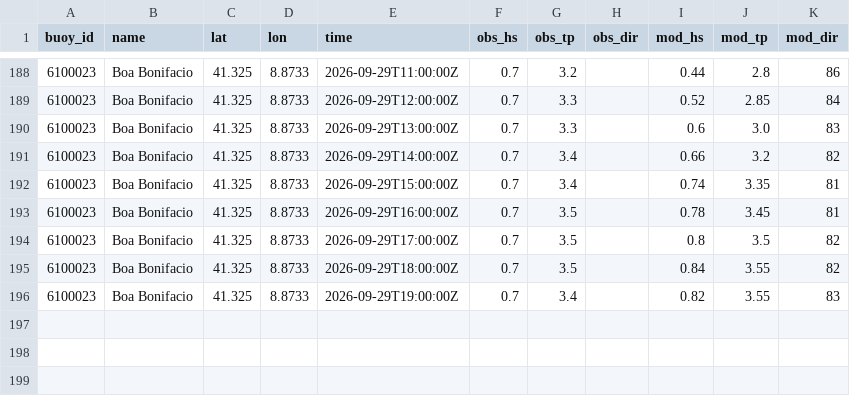
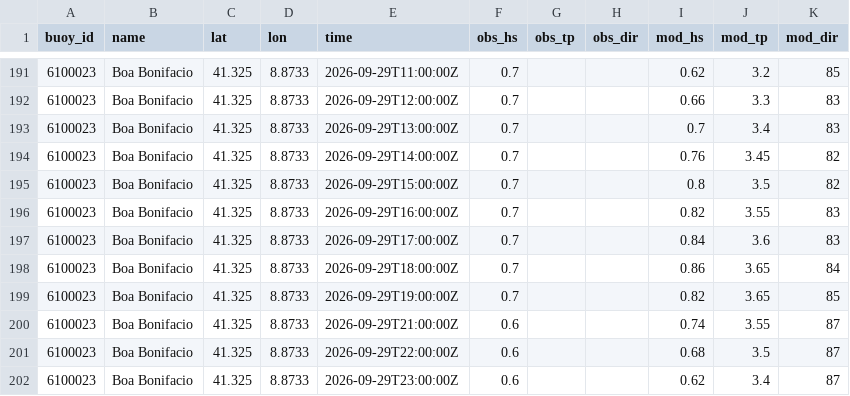
Before and after one commit to devskip/waves, a CSV file: buoy_history.csv, drawn as a sheet; only a part is shown, gaps mark what is left out; the diff covers the shown part only.

```diff
--- a/buoy_history.csv
+++ b/buoy_history.csv
@@ -188,9 +191,12 @@ buoy_id,name,lat,lon,time,obs_hs,obs_tp,obs_dir,mod_hs,mod_tp,mod_dir
-6100023,Boa Bonifacio,41.325,8.8733,2026-09-29T11:00:00Z,0.7,3.2,,0.44,2.8,86
-6100023,Boa Bonifacio,41.325,8.8733,2026-09-29T12:00:00Z,0.7,3.3,,0.52,2.85,84
-6100023,Boa Bonifacio,41.325,8.8733,2026-09-29T13:00:00Z,0.7,3.3,,0.6,3.0,83
-6100023,Boa Bonifacio,41.325,8.8733,2026-09-29T14:00:00Z,0.7,3.4,,0.66,3.2,82
-6100023,Boa Bonifacio,41.325,8.8733,2026-09-29T15:00:00Z,0.7,3.4,,0.74,3.35,81
-6100023,Boa Bonifacio,41.325,8.8733,2026-09-29T16:00:00Z,0.7,3.5,,0.78,3.45,81
-6100023,Boa Bonifacio,41.325,8.8733,2026-09-29T17:00:00Z,0.7,3.5,,0.8,3.5,82
-6100023,Boa Bonifacio,41.325,8.8733,2026-09-29T18:00:00Z,0.7,3.5,,0.84,3.55,82
-6100023,Boa Bonifacio,41.325,8.8733,2026-09-29T19:00:00Z,0.7,3.4,,0.82,3.55,83
+6100023,Boa Bonifacio,41.325,8.8733,2026-09-29T11:00:00Z,0.7,,,0.62,3.2,85
+6100023,Boa Bonifacio,41.325,8.8733,2026-09-29T12:00:00Z,0.7,,,0.66,3.3,83
+6100023,Boa Bonifacio,41.325,8.8733,2026-09-29T13:00:00Z,0.7,,,0.7,3.4,83
+6100023,Boa Bonifacio,41.325,8.8733,2026-09-29T14:00:00Z,0.7,,,0.76,3.45,82
+6100023,Boa Bonifacio,41.325,8.8733,2026-09-29T15:00:00Z,0.7,,,0.8,3.5,82
+6100023,Boa Bonifacio,41.325,8.8733,2026-09-29T16:00:00Z,0.7,,,0.82,3.55,83
+6100023,Boa Bonifacio,41.325,8.8733,2026-09-29T17:00:00Z,0.7,,,0.84,3.6,83
+6100023,Boa Bonifacio,41.325,8.8733,2026-09-29T18:00:00Z,0.7,,,0.86,3.65,84
+6100023,Boa Bonifacio,41.325,8.8733,2026-09-29T19:00:00Z,0.7,,,0.82,3.65,85
+6100023,Boa Bonifacio,41.325,8.8733,2026-09-29T21:00:00Z,0.6,,,0.74,3.55,87
+6100023,Boa Bonifacio,41.325,8.8733,2026-09-29T22:00:00Z,0.6,,,0.68,3.5,87
+6100023,Boa Bonifacio,41.325,8.8733,2026-09-29T23:00:00Z,0.6,,,0.62,3.4,87
```
Also changed, not shown: 3 added rows and 36 edited cells elsewhere in this file, 1 other file.
